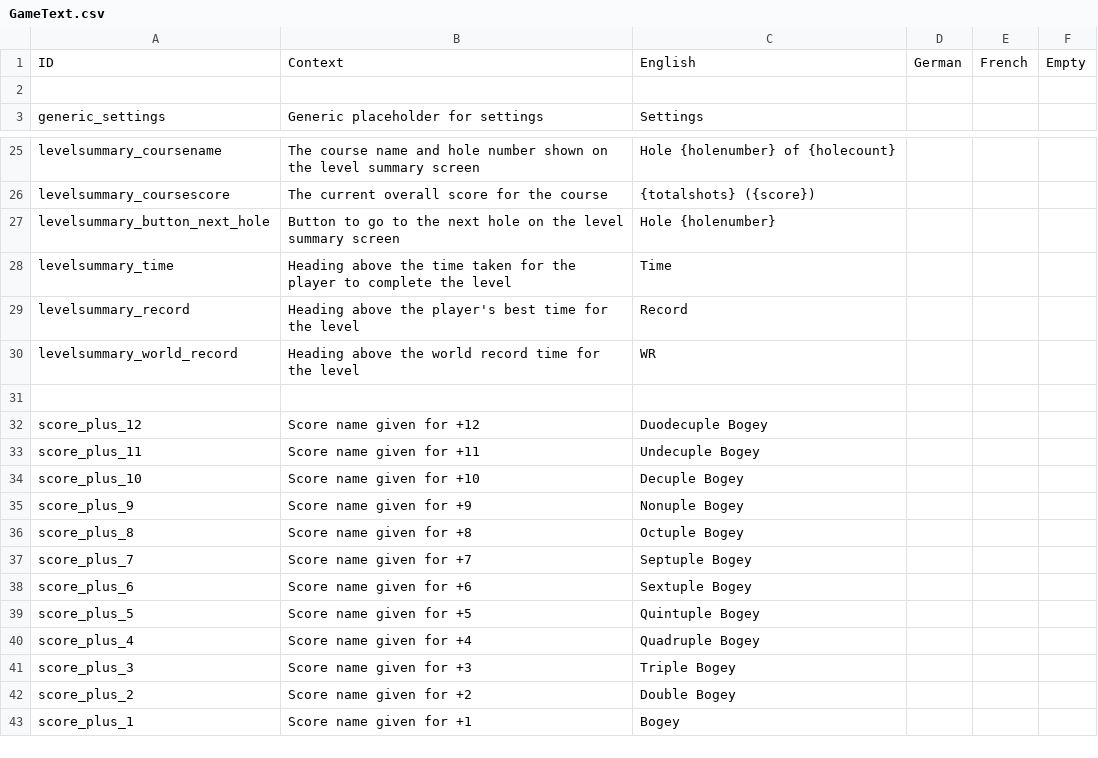
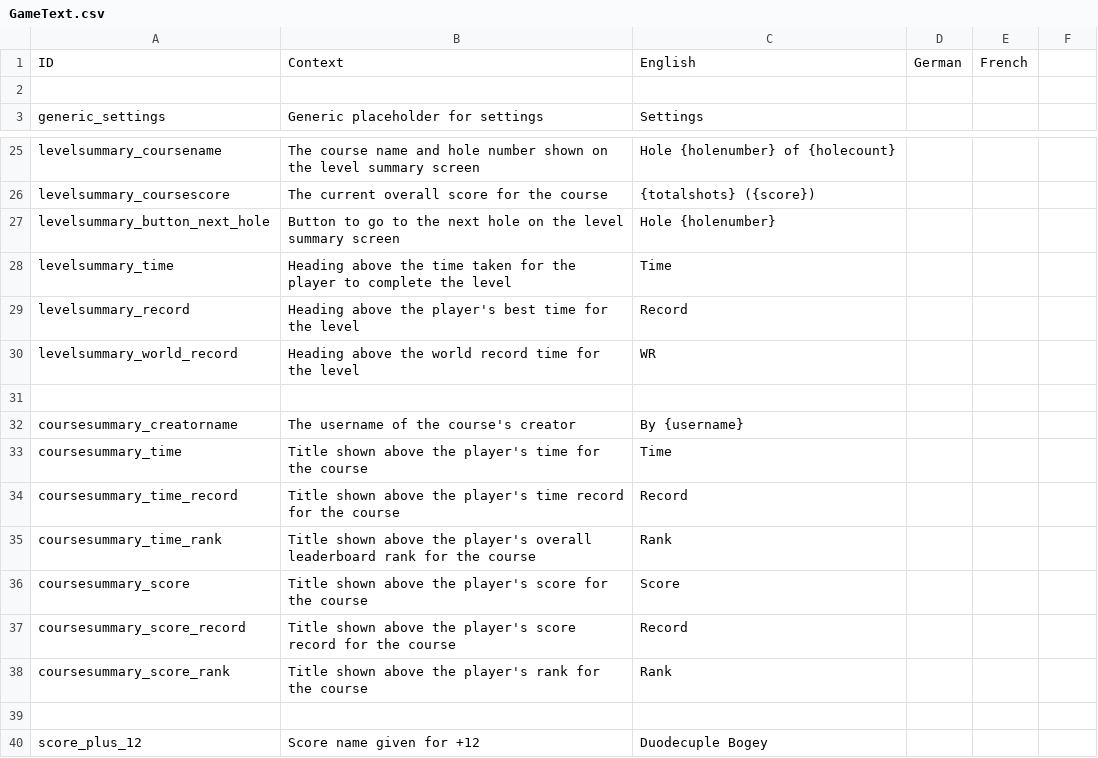
Before and after one commit to bwimsett/Golfitect, a CSV file: Assets/Game Assets/Text/GameText.csv, drawn as a sheet; only a part is shown, gaps mark what is left out; the shorter side is filled out with more unchanged rows; the diff names each change by its address in the sheet, - before the commit and + after, or states it on an @@ line.

Commit message:
Course Summary scores / rankings work! Will pull preliminary data on course load, and up-to-date data on score submission.

```diff
--- a/Assets/Game Assets/Text/GameText.csv
+++ b/Assets/Game Assets/Text/GameText.csv
-F1: Empty
+F1: (empty)
+row 31: (empty)
+row 32: coursesummary_creatorname | The username of the course's creator | By {username}
+row 33: coursesummary_time | Title shown above the player's time for the course | Time
+row 34: coursesummary_time_record | Title shown above the player's time record for the course | Record
+row 35: coursesummary_time_rank | Title shown above the player's overall leaderboard rank for the course | Rank
+row 36: coursesummary_score | Title shown above the player's score for the course | Score
+row 37: coursesummary_score_record | Title shown above the player's score record for the course | Record
+row 38: coursesummary_score_rank | Title shown above the player's rank for the course | Rank
```
Also changed, not shown: 18 other files.
